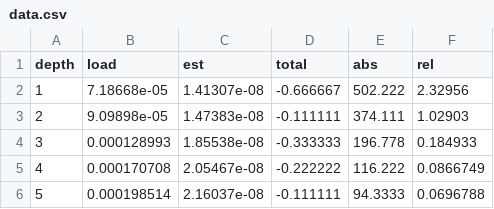
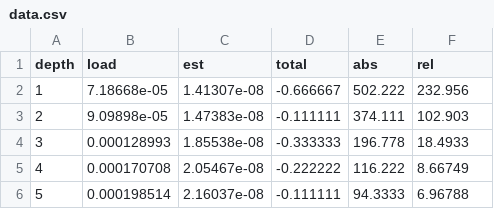
Before and after one commit to momostein/regression_latex, a CSV file: data.csv, drawn as a sheet.

```diff
--- a/data.csv
+++ b/data.csv
@@ -1,6 +1,6 @@
 depth,load,est,total,abs,rel
-1,7.18668e-05,1.41307e-08,-0.666667,502.222,2.32956
-2,9.09898e-05,1.47383e-08,-0.111111,374.111,1.02903
-3,0.000128993,1.85538e-08,-0.333333,196.778,0.184933
-4,0.000170708,2.05467e-08,-0.222222,116.222,0.0866749
-5,0.000198514,2.16037e-08,-0.111111,94.3333,0.0696788
+1,7.18668e-05,1.41307e-08,-0.666667,502.222,232.956
+2,9.09898e-05,1.47383e-08,-0.111111,374.111,102.903
+3,0.000128993,1.85538e-08,-0.333333,196.778,18.4933
+4,0.000170708,2.05467e-08,-0.222222,116.222,8.66749
+5,0.000198514,2.16037e-08,-0.111111,94.3333,6.96788
```
Also changed, not shown: 1 other file.
